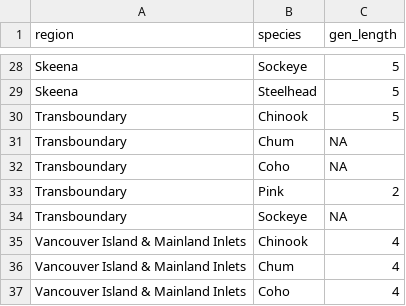
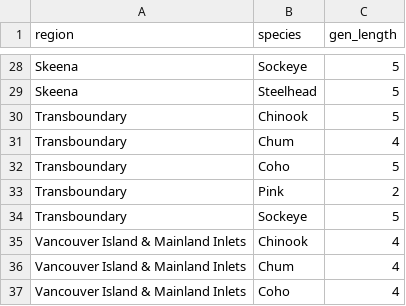
Before and after one commit to salmonwatersheds/state-of-salmon, a CSV file: data/gen_length_regions.csv, drawn as a sheet; only a part is shown, gaps mark what is left out.

Commit message:
Add region-specific datasets.

```diff
--- a/data/gen_length_regions.csv
+++ b/data/gen_length_regions.csv
@@ -30,6 +30,6 @@ Skeena,Steelhead,5
 Transboundary,Chinook,5
-Transboundary,Chum,NA
-Transboundary,Coho,NA
+Transboundary,Chum,4
+Transboundary,Coho,5
 Transboundary,Pink,2
-Transboundary,Sockeye,NA
+Transboundary,Sockeye,5
 Vancouver Island & Mainland Inlets,Chinook,4
```
Also changed, not shown: 10 other files.
